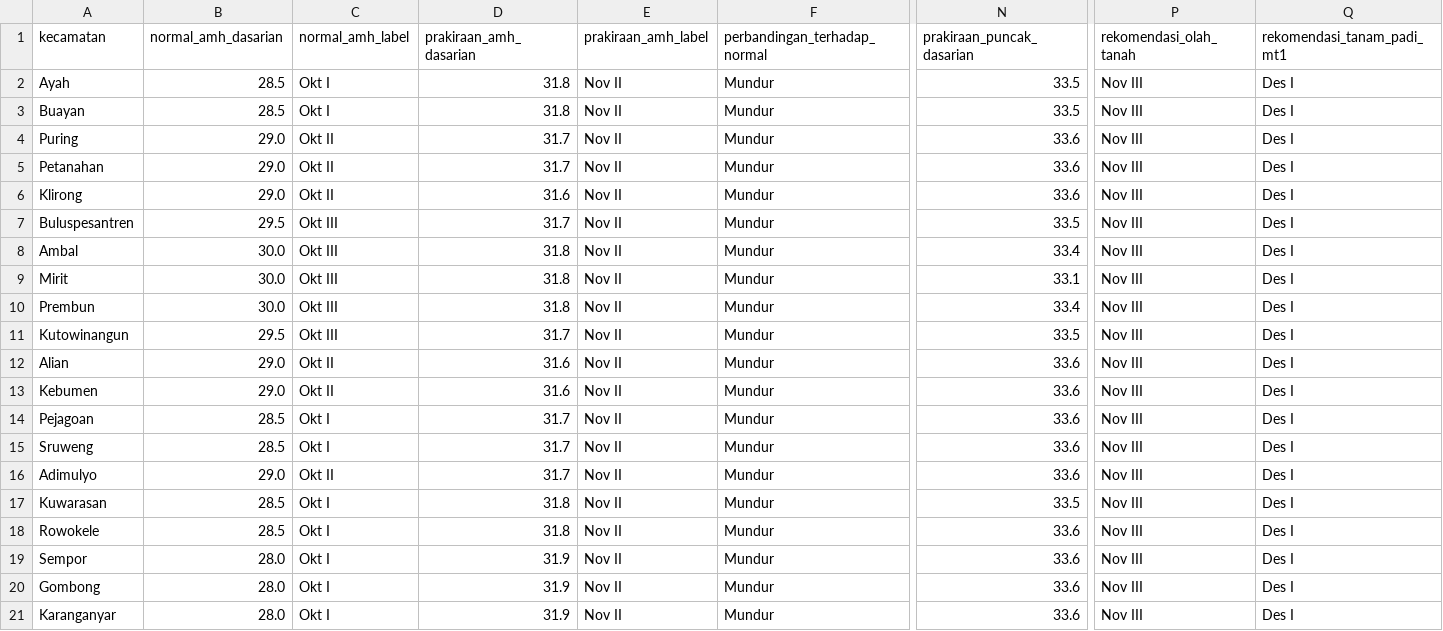
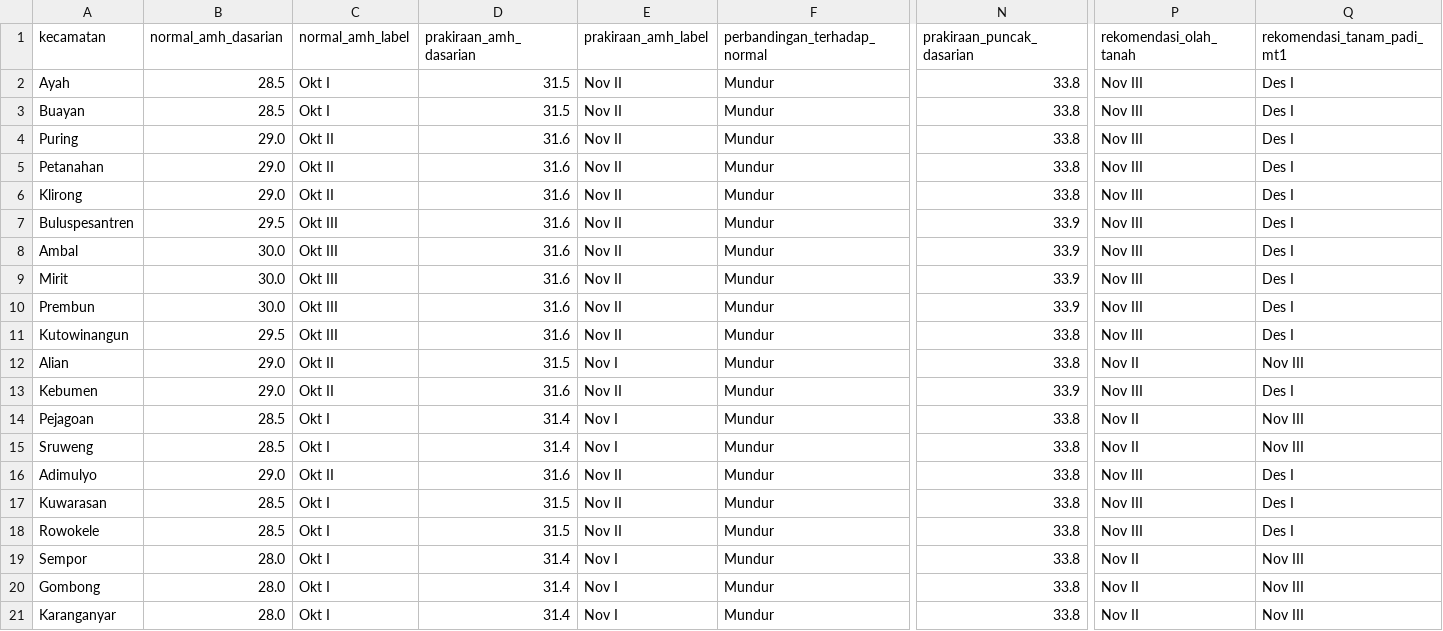
Before and after one commit to widhyatma/Projek_Downscale, a CSV file: prediksi_musim/data/prakiraan_musim_2026_2027_kebumen.csv, drawn as a sheet; only a part is shown, gaps mark what is left out; the diff covers the shown part only; the diff names each change by its address in the sheet, - before the commit and + after, or states it on an @@ line.

```diff
--- a/prediksi_musim/data/prakiraan_musim_2026_2027_kebumen.csv
+++ b/prediksi_musim/data/prakiraan_musim_2026_2027_kebumen.csv
-D2:D3 (prakiraan_amh_dasarian): 31.8
+D2:D3 (prakiraan_amh_dasarian): 31.5
-N2:N3 (prakiraan_puncak_dasarian): 33.5
+N2:N3 (prakiraan_puncak_dasarian): 33.8
-D4:D5 (prakiraan_amh_dasarian): 31.7
+D4:D5 (prakiraan_amh_dasarian): 31.6
-N4:N6 (prakiraan_puncak_dasarian): 33.6
+N4:N6 (prakiraan_puncak_dasarian): 33.8
-D7 (prakiraan_amh_dasarian): 31.7
+D7 (prakiraan_amh_dasarian): 31.6
-N7 (prakiraan_puncak_dasarian): 33.5
+N7 (prakiraan_puncak_dasarian): 33.9
-D8:D10 (prakiraan_amh_dasarian): 31.8
+D8:D10 (prakiraan_amh_dasarian): 31.6
-N8 (prakiraan_puncak_dasarian): 33.4
+N8 (prakiraan_puncak_dasarian): 33.9
-N9 (prakiraan_puncak_dasarian): 33.1
+N9 (prakiraan_puncak_dasarian): 33.9
-N10 (prakiraan_puncak_dasarian): 33.4
+N10 (prakiraan_puncak_dasarian): 33.9
-D11 (prakiraan_amh_dasarian): 31.7
+D11 (prakiraan_amh_dasarian): 31.6
-N11 (prakiraan_puncak_dasarian): 33.5
+N11 (prakiraan_puncak_dasarian): 33.8
-D12 (prakiraan_amh_dasarian): 31.6
+D12 (prakiraan_amh_dasarian): 31.5
-E12 (prakiraan_amh_label): Nov II
+E12 (prakiraan_amh_label): Nov I
-N12 (prakiraan_puncak_dasarian): 33.6
+N12 (prakiraan_puncak_dasarian): 33.8
-P12 (rekomendasi_olah_tanah): Nov III
+P12 (rekomendasi_olah_tanah): Nov II
-Q12 (rekomendasi_tanam_padi_mt1): Des I
+Q12 (rekomendasi_tanam_padi_mt1): Nov III
-N13 (prakiraan_puncak_dasarian): 33.6
+N13 (prakiraan_puncak_dasarian): 33.9
-D14:D15 (prakiraan_amh_dasarian): 31.7
+D14:D15 (prakiraan_amh_dasarian): 31.4
-E14:E15 (prakiraan_amh_label): Nov II
+E14:E15 (prakiraan_amh_label): Nov I
-N14:N16 (prakiraan_puncak_dasarian): 33.6
+N14:N16 (prakiraan_puncak_dasarian): 33.8
-P14:P15 (rekomendasi_olah_tanah): Nov III
+P14:P15 (rekomendasi_olah_tanah): Nov II
-Q14:Q15 (rekomendasi_tanam_padi_mt1): Des I
+Q14:Q15 (rekomendasi_tanam_padi_mt1): Nov III
-D16 (prakiraan_amh_dasarian): 31.7
+D16 (prakiraan_amh_dasarian): 31.6
-D17:D18 (prakiraan_amh_dasarian): 31.8
+D17:D18 (prakiraan_amh_dasarian): 31.5
-N17 (prakiraan_puncak_dasarian): 33.5
+N17 (prakiraan_puncak_dasarian): 33.8
-N18:N21 (prakiraan_puncak_dasarian): 33.6
+N18:N21 (prakiraan_puncak_dasarian): 33.8
-D19:D21 (prakiraan_amh_dasarian): 31.9
+D19:D21 (prakiraan_amh_dasarian): 31.4
-E19:E21 (prakiraan_amh_label): Nov II
+E19:E21 (prakiraan_amh_label): Nov I
-P19:P21 (rekomendasi_olah_tanah): Nov III
+P19:P21 (rekomendasi_olah_tanah): Nov II
-Q19:Q21 (rekomendasi_tanam_padi_mt1): Des I
+Q19:Q21 (rekomendasi_tanam_padi_mt1): Nov III
```
Also changed, not shown: 21 edited cells elsewhere in this file, prediksi_musim/data/dasarian_curah_hujan_kebumen_2000_2026.csv, prediksi_musim/data/prakiraan_musim_kemarau_2026_kebumen.csv, 9 other files.
